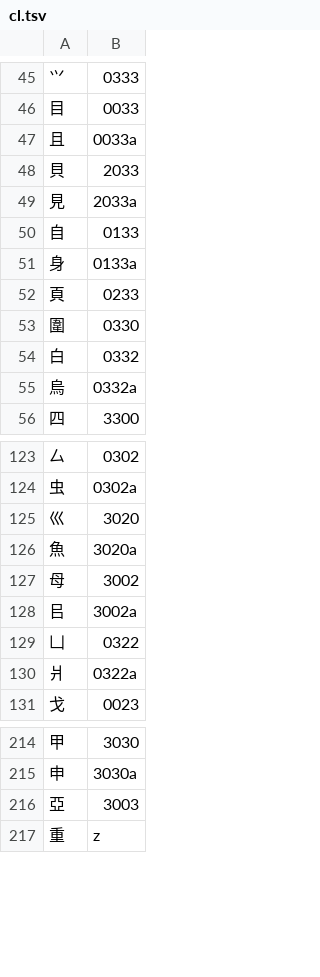
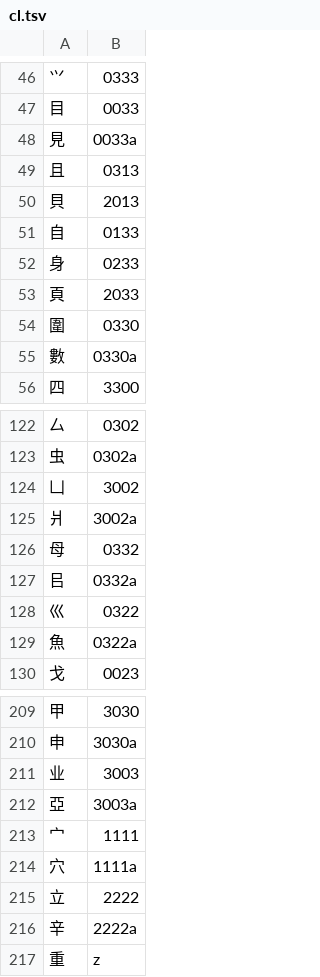
Before and after one commit to chenlin014/jiezi, a TSV file: chordmap/cl.tsv, drawn as a sheet; only a part is shown, gaps mark what is left out; the diff covers the shown part only.

```diff
--- a/chordmap/cl.tsv
+++ b/chordmap/cl.tsv
@@ -46,11 +47,10 @@
 目	0033
-且	0033a
-貝	2033
-見	2033a
+見	0033a
+且	0313
+貝	2013
 自	0133
-身	0133a
-頁	0233
+身	0233
+頁	2033
 圍	0330
-白	0332
-烏	0332a
+數	0330a
 四	3300
@@ -124,8 +123,8 @@
 虫	0302a
-巛	3020
-魚	3020a
-母	3002
-㠯	3002a
-凵	0322
-爿	0322a
+凵	3002
+爿	3002a
+母	0332
+㠯	0332a
+巛	0322
+魚	0322a
 戈	0023
@@ -215,3 +210,8 @@
 申	3030a
-亞	3003
+业	3003
+亞	3003a
+宀	1111
+穴	1111a
+立	2222
+辛	2222a
 重	z
```
Also changed, not shown: 6 added rows, 10 removed rows and 14 edited cells elsewhere in this file, 1 other file.
